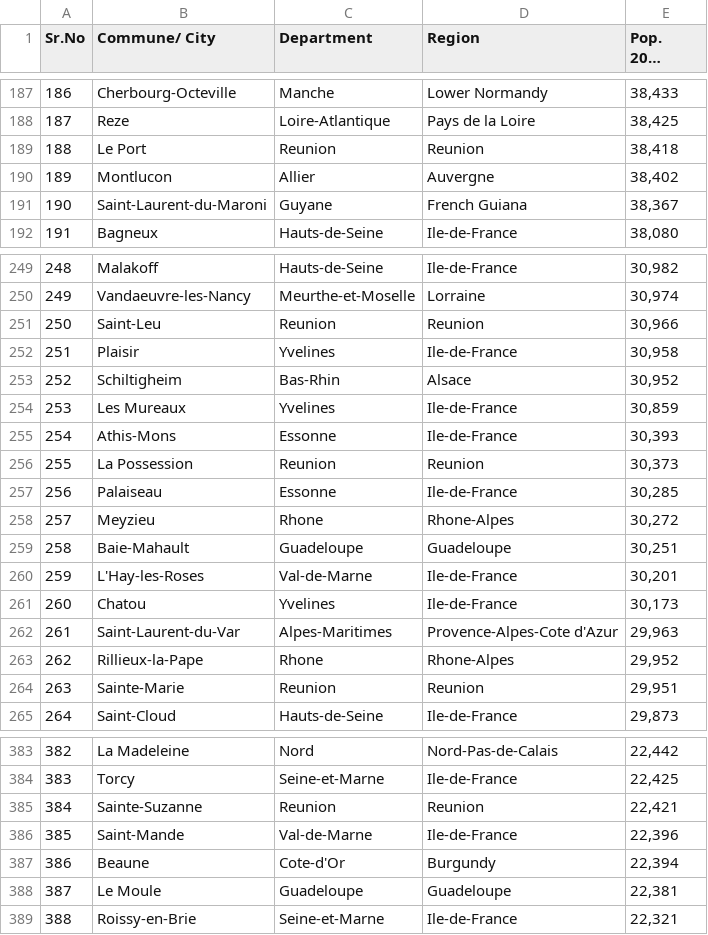
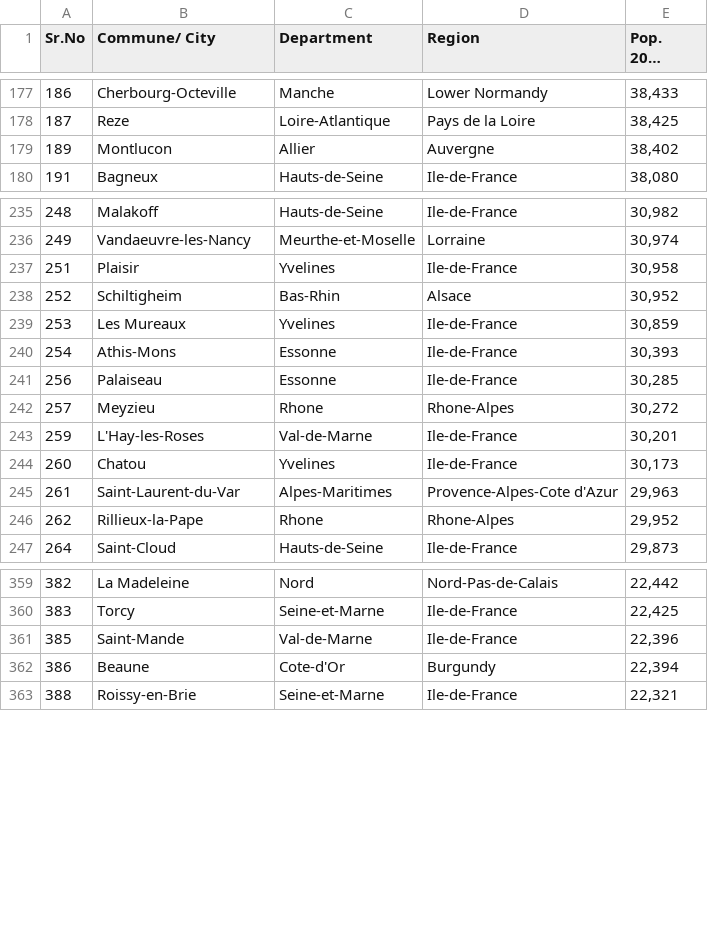
Before and after one commit to OldIronHorse/whereto, a CSV file: whereto/data/towns-france.csv, drawn as a sheet; only a part is shown, gaps mark what is left out; long unchanged cells end in …; the diff covers the shown part only; the diff names each change by its address in the sheet, - before the commit and + after, or states it on an @@ line.

Commit message:
basic display of towns by duration

```diff
--- a/whereto/data/towns-france.csv
+++ b/whereto/data/towns-france.csv
-row 189: 188 | Le Port | Reunion | Reunion | 38,418
-row 191: 190 | Saint-Laurent-du-Maroni | Guyane | French Guiana | 38,367
-row 251: 250 | Saint-Leu | Reunion | Reunion | 30,966
-row 256: 255 | La Possession | Reunion | Reunion | 30,373
-row 259: 258 | Baie-Mahault | Guadeloupe | Guadeloupe | 30,251
-row 264: 263 | Sainte-Marie | Reunion | Reunion | 29,951
-row 385: 384 | Sainte-Suzanne | Reunion | Reunion | 22,421
-row 388: 387 | Le Moule | Guadeloupe | Guadeloupe | 22,381
```
Also changed, not shown: 20 removed rows elsewhere in this file, 6 other files.
